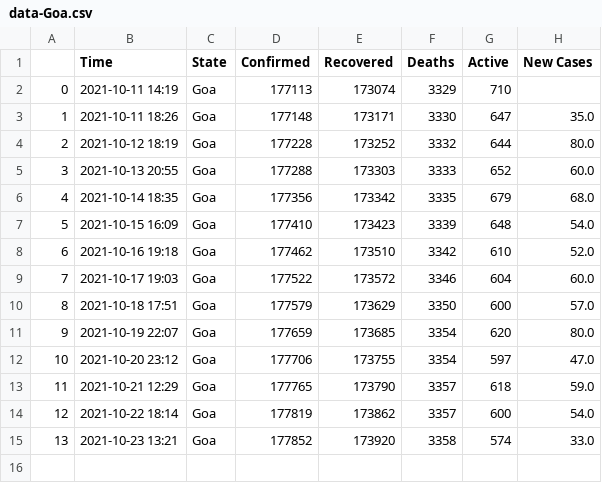
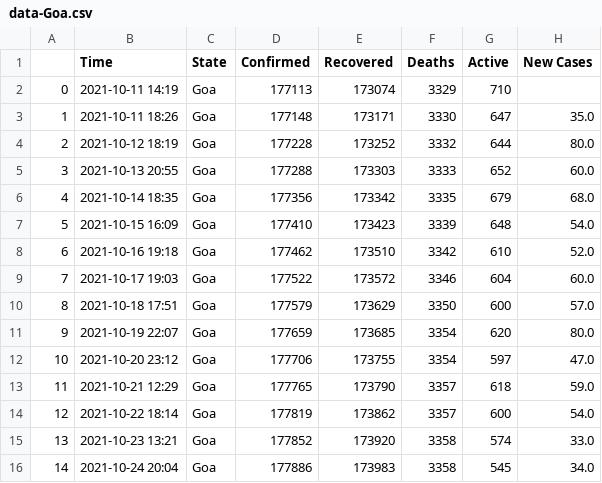
Before and after one commit to dakkshesh07/Covid19_India_Data, a CSV file: Goa/data-Goa.csv, drawn as a sheet.

```diff
--- a/Goa/data-Goa.csv
+++ b/Goa/data-Goa.csv
@@ -15 +15,2 @@
 13,2021-10-23 13:21,Goa,177852,173920,3358,574,33.0
+14,2021-10-24 20:04,Goa,177886,173983,3358,545,34.0
```
Also changed, not shown: Andaman and Nicobar Islands/data-Andaman and Nicobar Islands.csv, Maharashtra/data-Maharashtra.csv, 3 other files.
